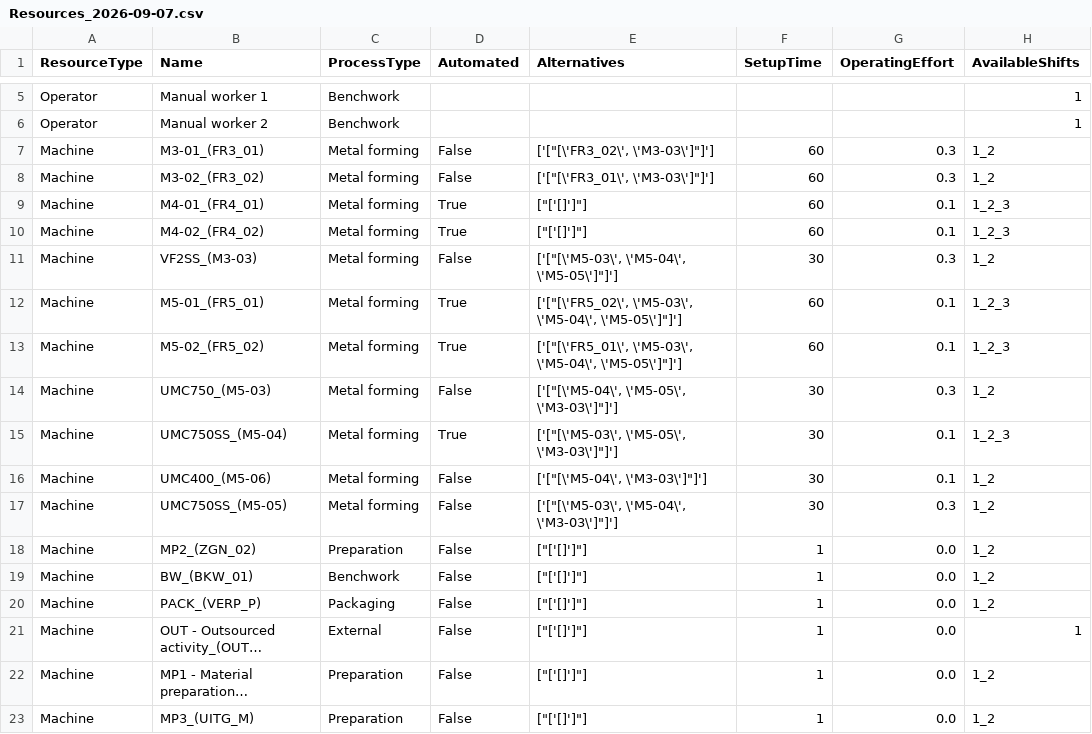
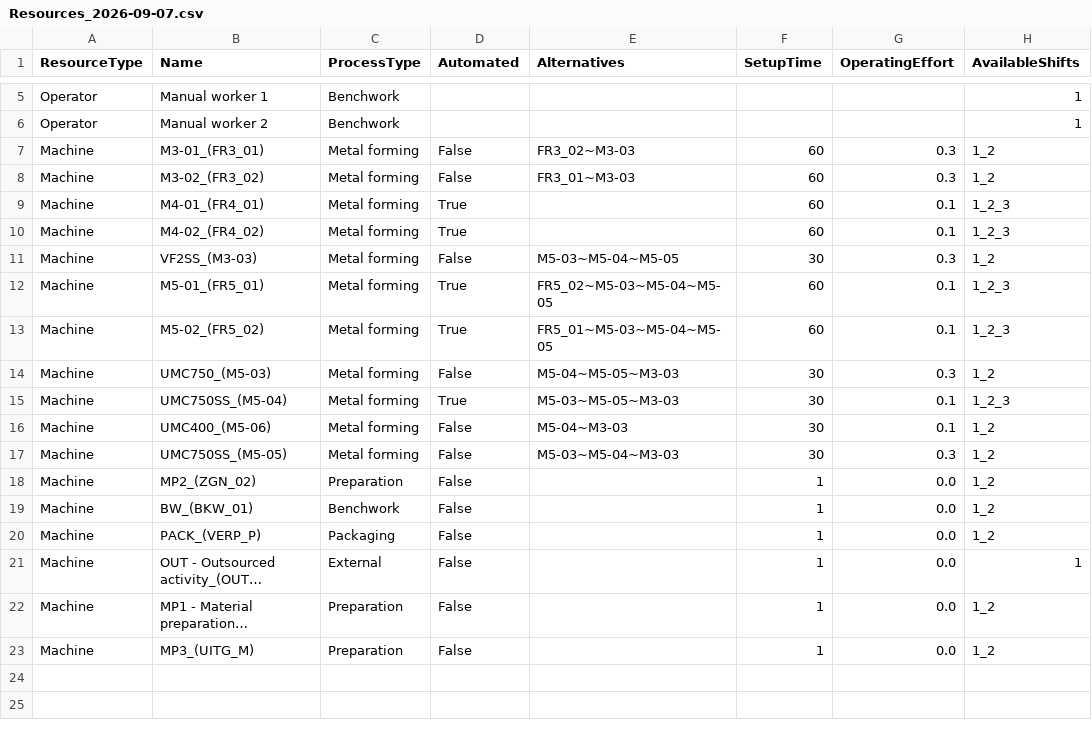
Before and after one commit to muratfirat78/ProductionPlanning, a CSV file: TBRM Machining BV/Resources_2026-09-07.csv, drawn as a sheet; only a part is shown, gaps mark what is left out; long unchanged cells end in …; the diff names each change by its address in the sheet, - before the commit and + after, or states it on an @@ line.

```diff
--- a/TBRM Machining BV/Resources_2026-09-07.csv
+++ b/TBRM Machining BV/Resources_2026-09-07.csv
-E7 (Alternatives): ['["[\'FR3_02\', \'M3-03\']"]']
+E7 (Alternatives): FR3_02~M3-03
-E8 (Alternatives): ['["[\'FR3_01\', \'M3-03\']"]']
+E8 (Alternatives): FR3_01~M3-03
-E9:E10 (Alternatives): ["['[]']"]
+E9:E10 (Alternatives): (empty)
-E11 (Alternatives): ['["[\'M5-03\', \'M5-04\', \'M5-05\']"]']
+E11 (Alternatives): M5-03~M5-04~M5-05
-E12 (Alternatives): ['["[\'FR5_02\', \'M5-03\', \'M5-04\', \'M5-05\']"]']
+E12 (Alternatives): FR5_02~M5-03~M5-04~M5-05
-E13 (Alternatives): ['["[\'FR5_01\', \'M5-03\', \'M5-04\', \'M5-05\']"]']
+E13 (Alternatives): FR5_01~M5-03~M5-04~M5-05
-E14 (Alternatives): ['["[\'M5-04\', \'M5-05\', \'M3-03\']"]']
+E14 (Alternatives): M5-04~M5-05~M3-03
-E15 (Alternatives): ['["[\'M5-03\', \'M5-05\', \'M3-03\']"]']
+E15 (Alternatives): M5-03~M5-05~M3-03
-E16 (Alternatives): ['["[\'M5-04\', \'M3-03\']"]']
+E16 (Alternatives): M5-04~M3-03
-E17 (Alternatives): ['["[\'M5-03\', \'M5-04\', \'M3-03\']"]']
+E17 (Alternatives): M5-03~M5-04~M3-03
-E18:E23 (Alternatives): ["['[]']"]
+E18:E23 (Alternatives): (empty)
```
Also changed, not shown: 2 other files.
